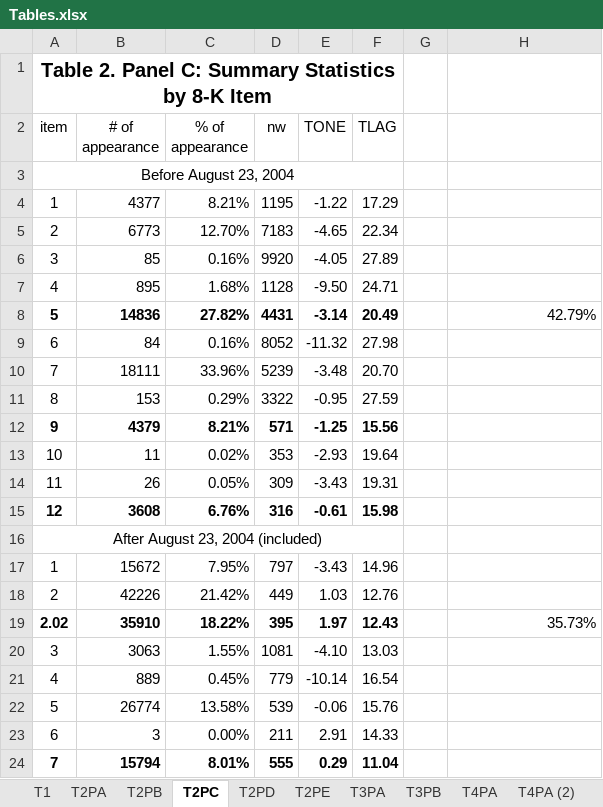
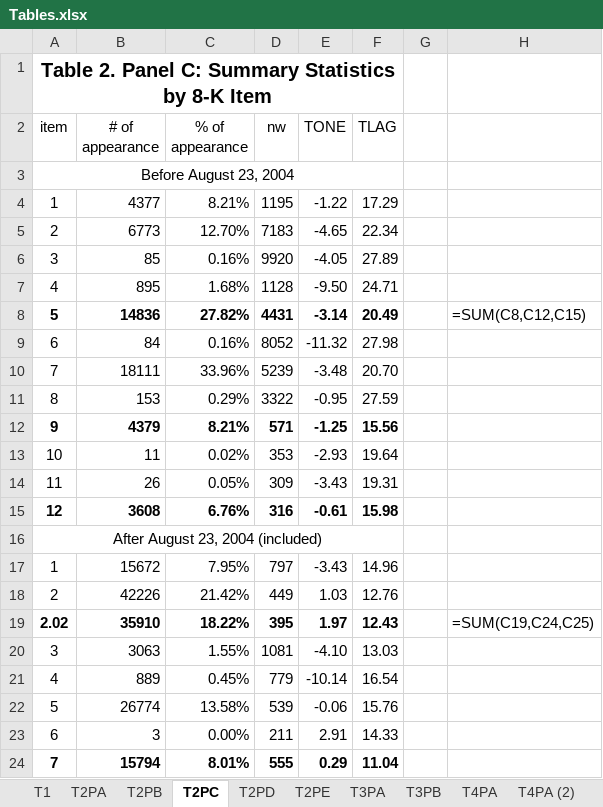
Before and after one commit to fengzhi22/narrative_conservatism, an Excel workbook: output/Tables.xlsx, sheet T2PC, drawn as a sheet; only a part is shown; values as stored, in another font and other column widths than the file's, no borders; formulas without a stored value are shown as written; the diff names each change by its address in the sheet, - before the commit and + after, or states it on an @@ line.

```diff
--- a/output/Tables.xlsx (sheet T2PC)
+++ b/output/Tables.xlsx (sheet T2PC)
-H8: 42.79%
+H8: =SUM(C8,C12,C15)
-H19: 35.73%
+H19: =SUM(C19,C24,C25)
```
Also changed, not shown: sheet OAT2, sheet T6, sheet UT5-10Q, sheet T1, sheet T4PB, sheet UT5-8K, charts or pictures, output/Table_11.xlsx, output/UT_6.xlsx, 33 other files.
